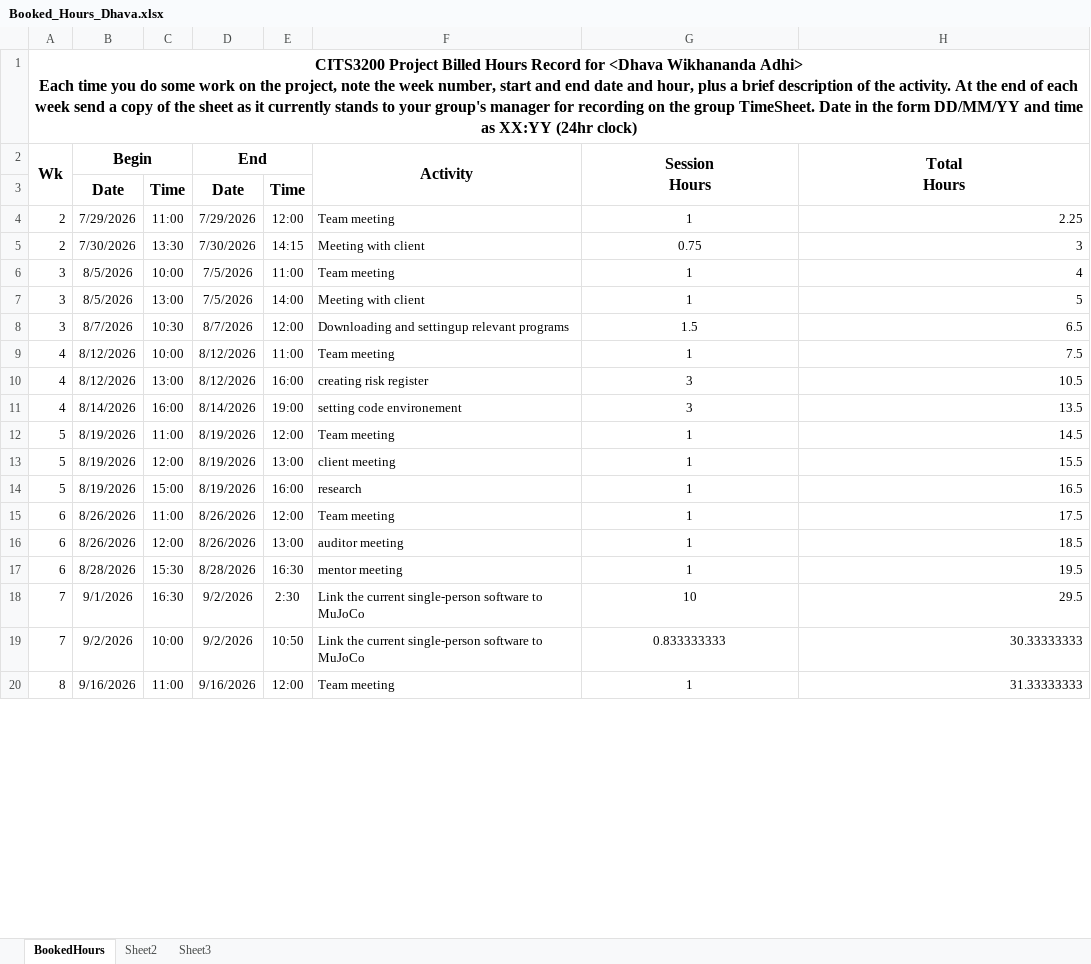
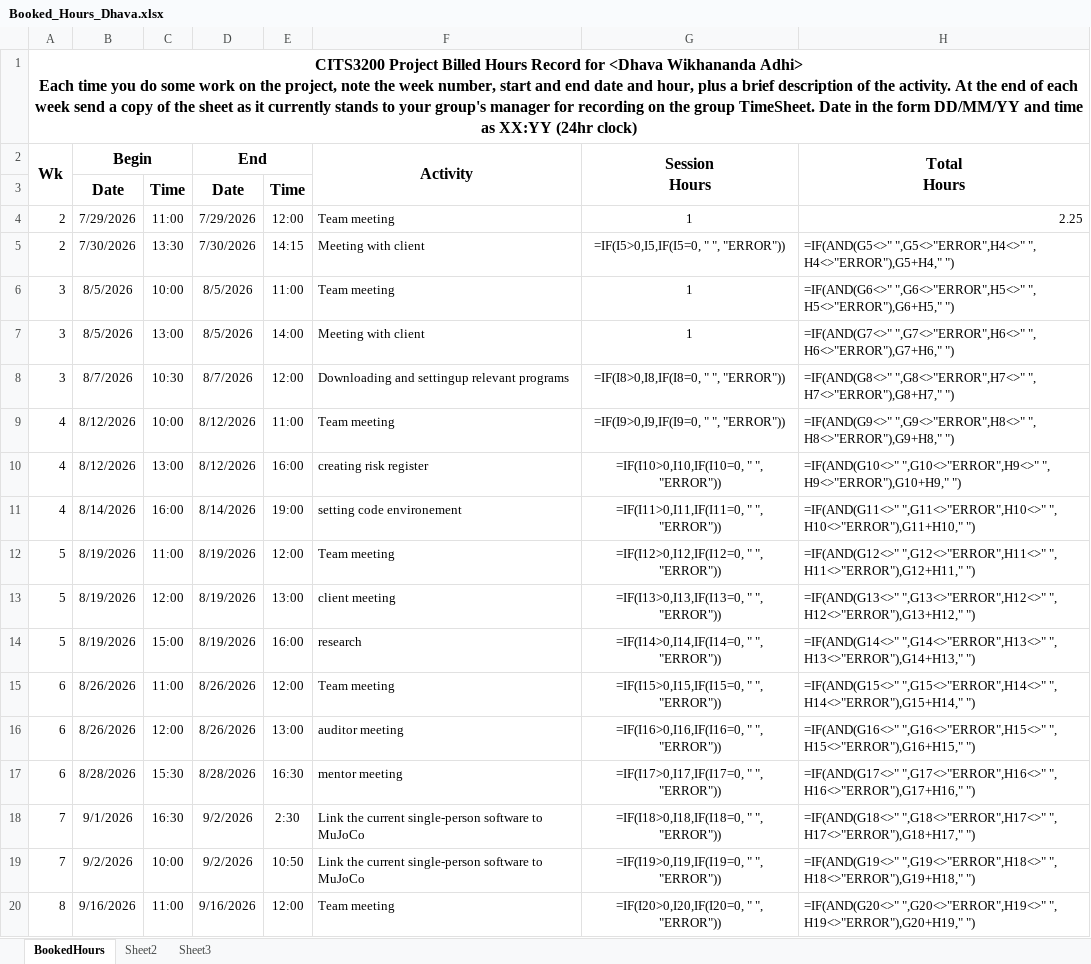
Before and after one commit to A5troGaze/CITS3200_Project, an Excel workbook: Documentation/Week 8/Booked Hours/Booked_Hours_Dhava.xlsx, sheet BookedHours, drawn as a sheet; only a part is shown; values as stored, in another font and other column widths than the file's, no borders; formulas without a stored value are shown as written; the diff covers the shown part only; the diff names each change by its address in the sheet, - before the commit and + after, or states it on an @@ line.

Commit message:
fix: finished week 8 deliverables

```diff
--- a/Documentation/Week 8/Booked Hours/Booked_Hours_Dhava.xlsx (sheet BookedHours)
+++ b/Documentation/Week 8/Booked Hours/Booked_Hours_Dhava.xlsx (sheet BookedHours)
-G5: 0.75
+G5: =IF(I5>0,I5,IF(I5=0, " ", "ERROR"))
-H5: 3
+H5: =IF(AND(G5<>" ",G5<>"ERROR",H4<>" ", H4<>"ERROR"),G5+H4," ")
-D6:D7: 7/5/2026
+D6:D7: 8/5/2026
-H6: 4
+H6: =IF(AND(G6<>" ",G6<>"ERROR",H5<>" ", H5<>"ERROR"),G6+H5," ")
-H7: 5
+H7: =IF(AND(G7<>" ",G7<>"ERROR",H6<>" ", H6<>"ERROR"),G7+H6," ")
-G8: 1.5
+G8: =IF(I8>0,I8,IF(I8=0, " ", "ERROR"))
-H8: 6.5
+H8: =IF(AND(G8<>" ",G8<>"ERROR",H7<>" ", H7<>"ERROR"),G8+H7," ")
-G9: 1
+G9: =IF(I9>0,I9,IF(I9=0, " ", "ERROR"))
-H9: 7.5
+H9: =IF(AND(G9<>" ",G9<>"ERROR",H8<>" ", H8<>"ERROR"),G9+H8," ")
-G10: 3
+G10: =IF(I10>0,I10,IF(I10=0, " ", "ERROR"))
-H10: 10.5
+H10: =IF(AND(G10<>" ",G10<>"ERROR",H9<>" ", H9<>"ERROR"),G10+H9," ")
-G11: 3
+G11: =IF(I11>0,I11,IF(I11=0, " ", "ERROR"))
-H11: 13.5
+H11: =IF(AND(G11<>" ",G11<>"ERROR",H10<>" ", H10<>"ERROR"),G11+H10," ")
-G12: 1
+G12: =IF(I12>0,I12,IF(I12=0, " ", "ERROR"))
-H12: 14.5
+H12: =IF(AND(G12<>" ",G12<>"ERROR",H11<>" ", H11<>"ERROR"),G12+H11," ")
-G13: 1
+G13: =IF(I13>0,I13,IF(I13=0, " ", "ERROR"))
-H13: 15.5
+H13: =IF(AND(G13<>" ",G13<>"ERROR",H12<>" ", H12<>"ERROR"),G13+H12," ")
-G14: 1
+G14: =IF(I14>0,I14,IF(I14=0, " ", "ERROR"))
-H14: 16.5
+H14: =IF(AND(G14<>" ",G14<>"ERROR",H13<>" ", H13<>"ERROR"),G14+H13," ")
-G15: 1
+G15: =IF(I15>0,I15,IF(I15=0, " ", "ERROR"))
-H15: 17.5
+H15: =IF(AND(G15<>" ",G15<>"ERROR",H14<>" ", H14<>"ERROR"),G15+H14," ")
-G16: 1
+G16: =IF(I16>0,I16,IF(I16=0, " ", "ERROR"))
-H16: 18.5
+H16: =IF(AND(G16<>" ",G16<>"ERROR",H15<>" ", H15<>"ERROR"),G16+H15," ")
-G17: 1
+G17: =IF(I17>0,I17,IF(I17=0, " ", "ERROR"))
-H17: 19.5
+H17: =IF(AND(G17<>" ",G17<>"ERROR",H16<>" ", H16<>"ERROR"),G17+H16," ")
-G18: 10
+G18: =IF(I18>0,I18,IF(I18=0, " ", "ERROR"))
-H18: 29.5
+H18: =IF(AND(G18<>" ",G18<>"ERROR",H17<>" ", H17<>"ERROR"),G18+H17," ")
-G19: 0.833333333
+G19: =IF(I19>0,I19,IF(I19=0, " ", "ERROR"))
-H19: 30.33333333
+H19: =IF(AND(G19<>" ",G19<>"ERROR",H18<>" ", H18<>"ERROR"),G19+H18," ")
-G20: 1
+G20: =IF(I20>0,I20,IF(I20=0, " ", "ERROR"))
-H20: 31.33333333
+H20: =IF(AND(G20<>" ",G20<>"ERROR",H19<>" ", H19<>"ERROR"),G20+H19," ")
```
Also changed, not shown: 212 edited cells elsewhere in this sheet, hidden cells, Documentation/Week 8/Booked Hours/Booked_Hours_Dylan.xlsx, Documentation/Week 8/TimeSheet_Group21_Wk8.xlsx, 5 other files.
